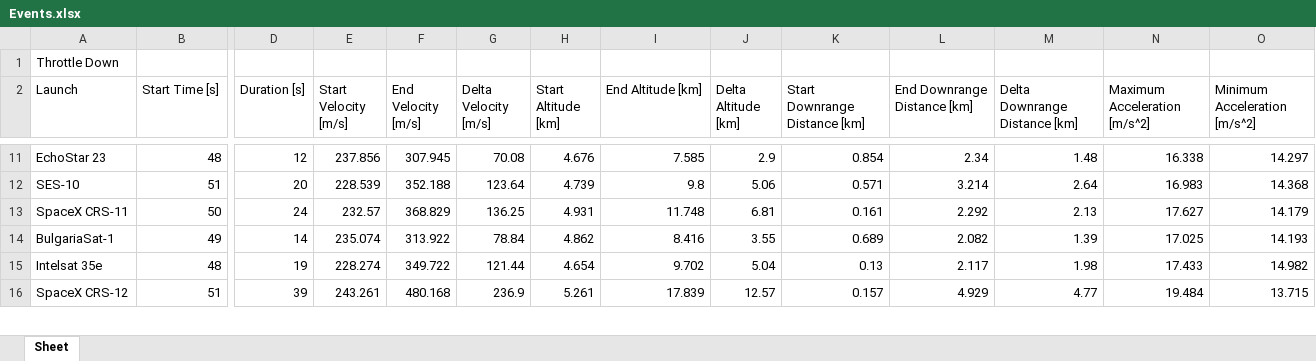
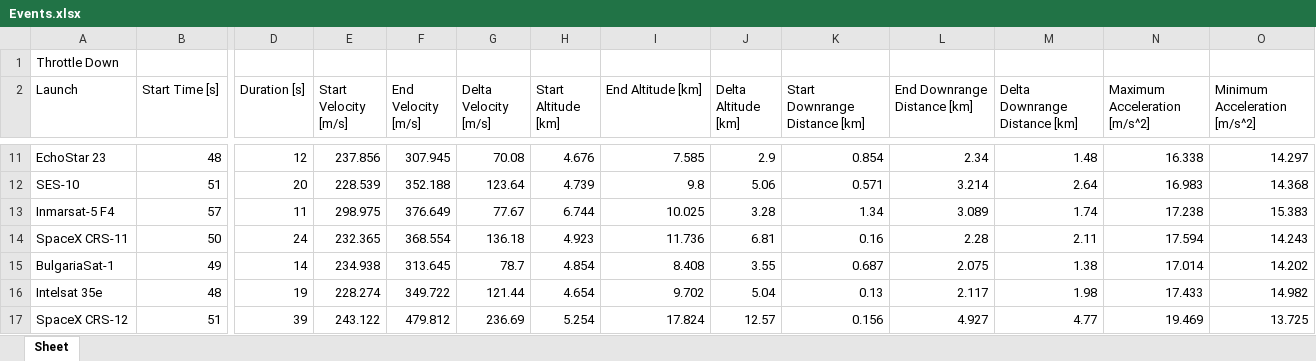
Before and after one commit to shahar603/Telemetry-Data, an Excel workbook: Events.xlsx, sheet Sheet, drawn as a sheet; only a part is shown, gaps mark what is left out; values as stored, in another font and other column widths than the file's, no borders; addresses are those after the commit; rows hold the shown columns only; the diff covers the shown part only; the diff names each change by its address in the sheet, - before the commit and + after, or states it on an @@ line.

```diff
--- a/Events.xlsx (sheet Sheet)
+++ b/Events.xlsx (sheet Sheet)
+row 13: Inmarsat-5 F4 | 57 | 11 | 298.975 | 376.649 | 77.67 | 6.744 | 10.025 | 3.28 | 1.34 | 3.089 | 1.74 | 17.238 | 15.383
-E14 (Start Velocity [m/s]): 232.57
+E14 (Start Velocity [m/s]): 232.365
-F14 (End Velocity [m/s]): 368.829
+F14 (End Velocity [m/s]): 368.554
-G14 (Delta Velocity [m/s]): 136.25
+G14 (Delta Velocity [m/s]): 136.18
-H14 (Start Altitude [km]): 4.931
+H14 (Start Altitude [km]): 4.923
-I14 (End Altitude [km]): 11.748
+I14 (End Altitude [km]): 11.736
-K14 (Start Downrange Distance [km]): 0.161
+K14 (Start Downrange Distance [km]): 0.16
-L14 (End Downrange Distance [km]): 2.292
+L14 (End Downrange Distance [km]): 2.28
-M14 (Delta Downrange Distance [km]): 2.13
+M14 (Delta Downrange Distance [km]): 2.11
-N14 (Maximum Acceleration [m/s^2]): 17.627
+N14 (Maximum Acceleration [m/s^2]): 17.594
-O14 (Minimum Acceleration [m/s^2]): 14.179
+O14 (Minimum Acceleration [m/s^2]): 14.243
-E15 (Start Velocity [m/s]): 235.074
+E15 (Start Velocity [m/s]): 234.938
-F15 (End Velocity [m/s]): 313.922
+F15 (End Velocity [m/s]): 313.645
-G15 (Delta Velocity [m/s]): 78.84
+G15 (Delta Velocity [m/s]): 78.7
-H15 (Start Altitude [km]): 4.862
+H15 (Start Altitude [km]): 4.854
-I15 (End Altitude [km]): 8.416
+I15 (End Altitude [km]): 8.408
-K15 (Start Downrange Distance [km]): 0.689
+K15 (Start Downrange Distance [km]): 0.687
-L15 (End Downrange Distance [km]): 2.082
+L15 (End Downrange Distance [km]): 2.075
-M15 (Delta Downrange Distance [km]): 1.39
+M15 (Delta Downrange Distance [km]): 1.38
-N15 (Maximum Acceleration [m/s^2]): 17.025
+N15 (Maximum Acceleration [m/s^2]): 17.014
-O15 (Minimum Acceleration [m/s^2]): 14.193
+O15 (Minimum Acceleration [m/s^2]): 14.202
-E17 (Start Velocity [m/s]): 243.261
+E17 (Start Velocity [m/s]): 243.122
-F17 (End Velocity [m/s]): 480.168
+F17 (End Velocity [m/s]): 479.812
-G17 (Delta Velocity [m/s]): 236.9
+G17 (Delta Velocity [m/s]): 236.69
-H17 (Start Altitude [km]): 5.261
+H17 (Start Altitude [km]): 5.254
-I17 (End Altitude [km]): 17.839
+I17 (End Altitude [km]): 17.824
-K17 (Start Downrange Distance [km]): 0.157
+K17 (Start Downrange Distance [km]): 0.156
-L17 (End Downrange Distance [km]): 4.929
+L17 (End Downrange Distance [km]): 4.927
-N17 (Maximum Acceleration [m/s^2]): 19.484
+N17 (Maximum Acceleration [m/s^2]): 19.469
-O17 (Minimum Acceleration [m/s^2]): 13.715
+O17 (Minimum Acceleration [m/s^2]): 13.725
```
Also changed, not shown: 34 added rows, 17 removed rows and 255 edited cells elsewhere in this sheet.
